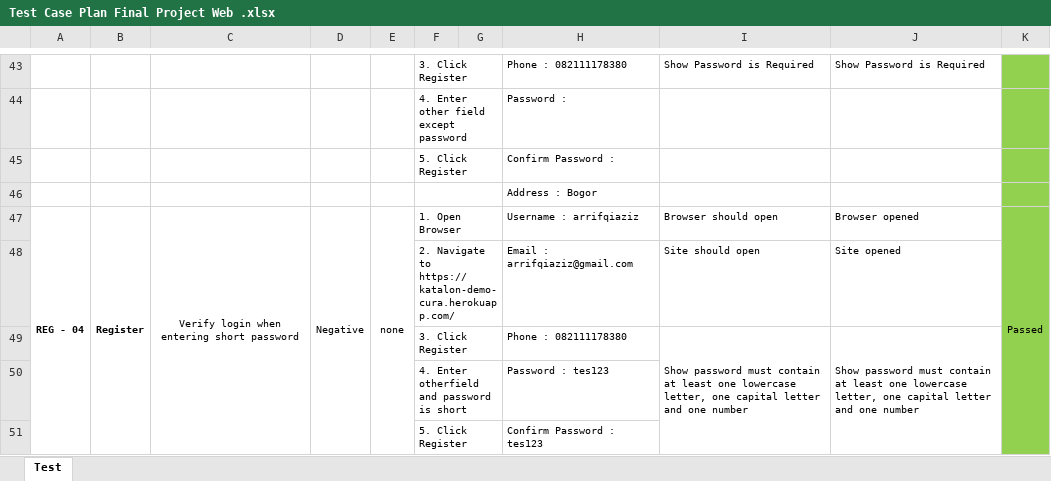
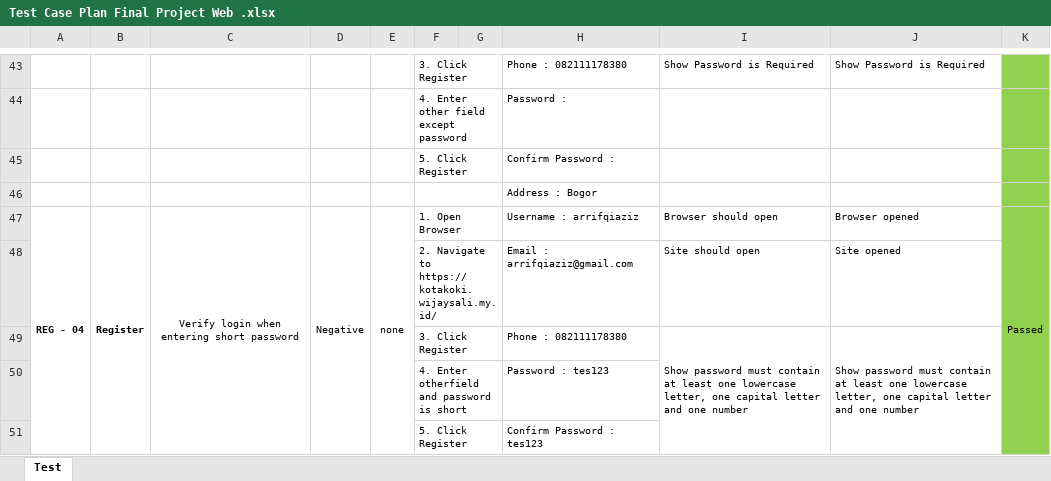
Before and after one commit to arrifqiaziz/Final-Project-Katalon-WEB-Testing, an Excel workbook: Dokumentasi/Test Case Plan Final Project Web .xlsx, sheet Test, drawn as a sheet; only a part is shown, gaps mark what is left out; values as stored, in another font and other column widths than the file's, no borders; the diff covers the shown part only; the diff names each change by its address in the sheet, - before the commit and + after, or states it on an @@ line.

```diff
--- a/Dokumentasi/Test Case Plan Final Project Web .xlsx (sheet Test)
+++ b/Dokumentasi/Test Case Plan Final Project Web .xlsx (sheet Test)
-F48: …Navigate to https://katalon-demo-cura.herokuapp.com/
+F48: …Navigate to https://kotakoki.wijaysali.my.id/
```
Also changed, not shown: 5 added rows and 9 edited cells elsewhere in this sheet, 27 other files.
